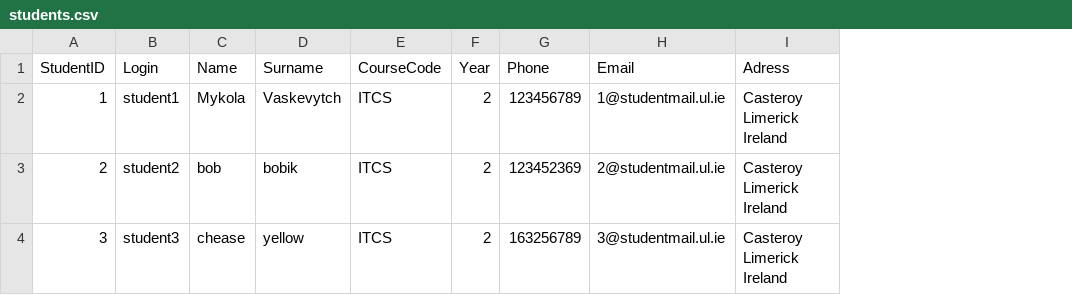
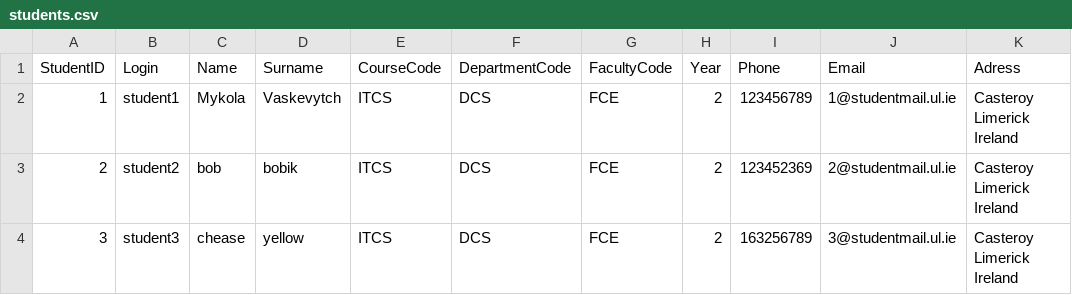
Before and after one commit to VaskMykola/cs4013_OOP_UL_SRS, a CSV file: csvFiles/csvForRoles/students.csv, drawn as a sheet; the diff names each change by its address in the sheet, - before the commit and + after, or states it on an @@ line.

```diff
--- a/csvFiles/csvForRoles/students.csv
+++ b/csvFiles/csvForRoles/students.csv
+column F (DepartmentCode), rows 2-4: all DCS
+column G (FacultyCode), rows 2-4: all FCE
```
Also changed, not shown: 7 other files.
